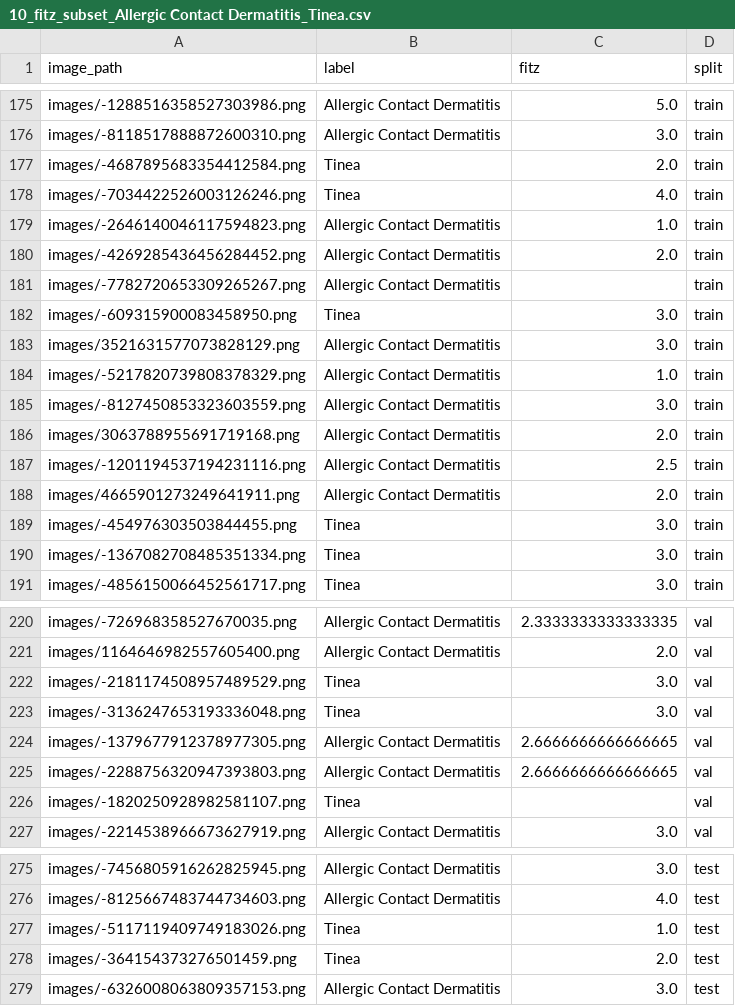
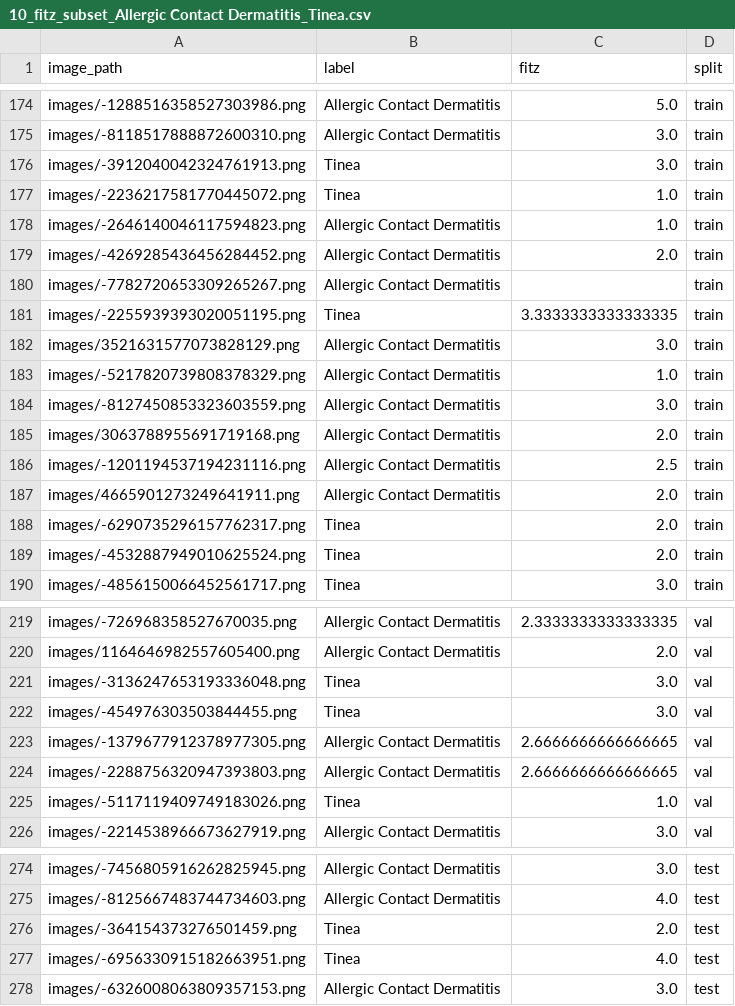
Before and after one commit to buiswrld/SkinGPT-4, a CSV file: data/training/full_fitz_subsets/10_fitz_subset_Allergic Contact Dermatitis_Tinea.csv, drawn as a sheet; only a part is shown, gaps mark what is left out; the diff covers the shown part only.

```diff
--- a/data/training/full_fitz_subsets/10_fitz_subset_Allergic Contact Dermatitis_Tinea.csv
+++ b/data/training/full_fitz_subsets/10_fitz_subset_Allergic Contact Dermatitis_Tinea.csv
@@ -176,4 +175,4 @@ images/-1288516358527303986.png,Allergic Contact Dermatitis,5.0,train
 images/-8118517888872600310.png,Allergic Contact Dermatitis,3.0,train
-images/-4687895683354412584.png,Tinea,2.0,train
-images/-7034422526003126246.png,Tinea,4.0,train
+images/-3912040042324761913.png,Tinea,3.0,train
+images/-2236217581770445072.png,Tinea,1.0,train
 images/-2646140046117594823.png,Allergic Contact Dermatitis,1.0,train
@@ -181,3 +180,3 @@ images/-4269285436456284452.png,Allergic Contact Dermatitis,2.0,train
 images/-7782720653309265267.png,Allergic Contact Dermatitis,,train
-images/-609315900083458950.png,Tinea,3.0,train
+images/-2255939393020051195.png,Tinea,3.3333333333333335,train
 images/3521631577073828129.png,Allergic Contact Dermatitis,3.0,train
@@ -188,4 +187,4 @@ images/-1201194537194231116.png,Allergic Contact Dermatitis,2.5,train
 images/4665901273249641911.png,Allergic Contact Dermatitis,2.0,train
-images/-454976303503844455.png,Tinea,3.0,train
-images/-1367082708485351334.png,Tinea,3.0,train
+images/-6290735296157762317.png,Tinea,2.0,train
+images/-4532887949010625524.png,Tinea,2.0,train
 images/-4856150066452561717.png,Tinea,3.0,train
@@ -221,7 +220,7 @@ images/-726968358527670035.png,Allergic Contact Dermatitis,2.3333333333333335,va
 images/1164646982557605400.png,Allergic Contact Dermatitis,2.0,val
-images/-2181174508957489529.png,Tinea,3.0,val
 images/-3136247653193336048.png,Tinea,3.0,val
+images/-454976303503844455.png,Tinea,3.0,val
 images/-1379677912378977305.png,Allergic Contact Dermatitis,2.6666666666666665,val
 images/-2288756320947393803.png,Allergic Contact Dermatitis,2.6666666666666665,val
-images/-1820250928982581107.png,Tinea,,val
+images/-5117119409749183026.png,Tinea,1.0,val
 images/-2214538966673627919.png,Allergic Contact Dermatitis,3.0,val
@@ -276,4 +275,4 @@ images/-7456805916262825945.png,Allergic Contact Dermatitis,3.0,test
 images/-8125667483744734603.png,Allergic Contact Dermatitis,4.0,test
-images/-5117119409749183026.png,Tinea,1.0,test
 images/-364154373276501459.png,Tinea,2.0,test
+images/-6956330915182663951.png,Tinea,4.0,test
 images/-6326008063809357153.png,Allergic Contact Dermatitis,3.0,test
```
Also changed, not shown: 5 added rows, 7 removed rows, 74 moved rows and 30 edited cells elsewhere in this file, data/training/fitz_data.csv, data/training/full_fitz_subsets/13_fitz_subset_Tinea_Psoriasis.csv, 3 other files.
